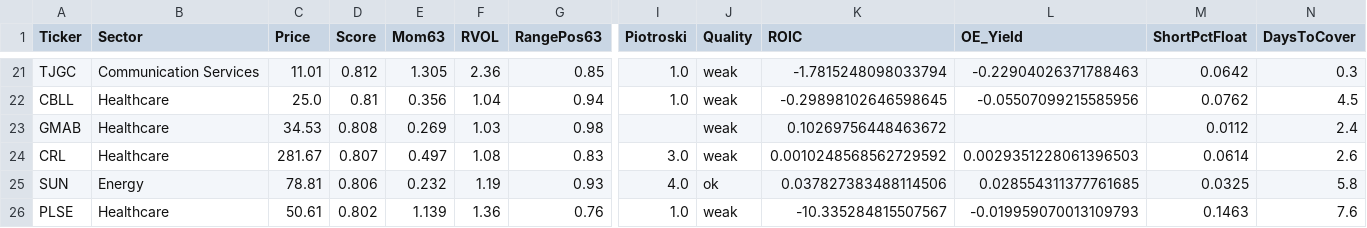
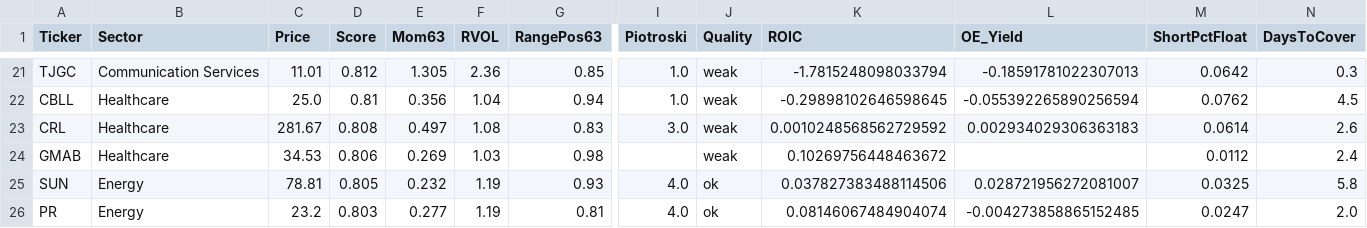
Before and after one commit to magicpro33/stock, a CSV file: data/money_flow_picks.csv, drawn as a sheet; only a part is shown, gaps mark what is left out; removed rows and columns are numbered as before the commit, all else as after; rows hold the shown columns only; the diff covers the shown part only; the diff names each change by its address in the sheet, - before the commit and + after, or states it on an @@ line.

```diff
--- a/data/money_flow_picks.csv
+++ b/data/money_flow_picks.csv
-L21 (OE_Yield): -0.22904026371788463
+L21 (OE_Yield): -0.18591781022307013
-L22 (OE_Yield): -0.05507099215585956
+L22 (OE_Yield): -0.055392265890256594
+row 23: CRL | Healthcare | 281.67 | 0.808 | 0.497 | 1.08 | 0.83 | 3.0 | weak | 0.0010248568562729592 | 0.002934029306363183 | 0.0614 | 2.6
-D24 (Score): 0.808
+D24 (Score): 0.806
-row 24: CRL | Healthcare | 281.67 | 0.807 | 0.497 | 1.08 | 0.83 | 3.0 | weak | 0.0010248568562729592 | 0.0029351228061396503 | 0.0614 | 2.6
-D25 (Score): 0.806
+D25 (Score): 0.805
-L25 (OE_Yield): 0.028554311377761685
+L25 (OE_Yield): 0.028721956272081007
-row 26: PLSE | Healthcare | 50.61 | 0.802 | 1.139 | 1.36 | 0.76 | 1.0 | weak | -10.335284815507567 | -0.019959070013109793 | 0.1463 | 7.6
+row 26: PR | Energy | 23.2 | 0.803 | 0.277 | 1.19 | 0.81 | 4.0 | ok | 0.08146067484904074 | -0.004273858865152485 | 0.0247 | 2.0
```
Also changed, not shown: 2 added rows, 2 removed rows and 29 edited cells elsewhere in this file, 1 other file.
